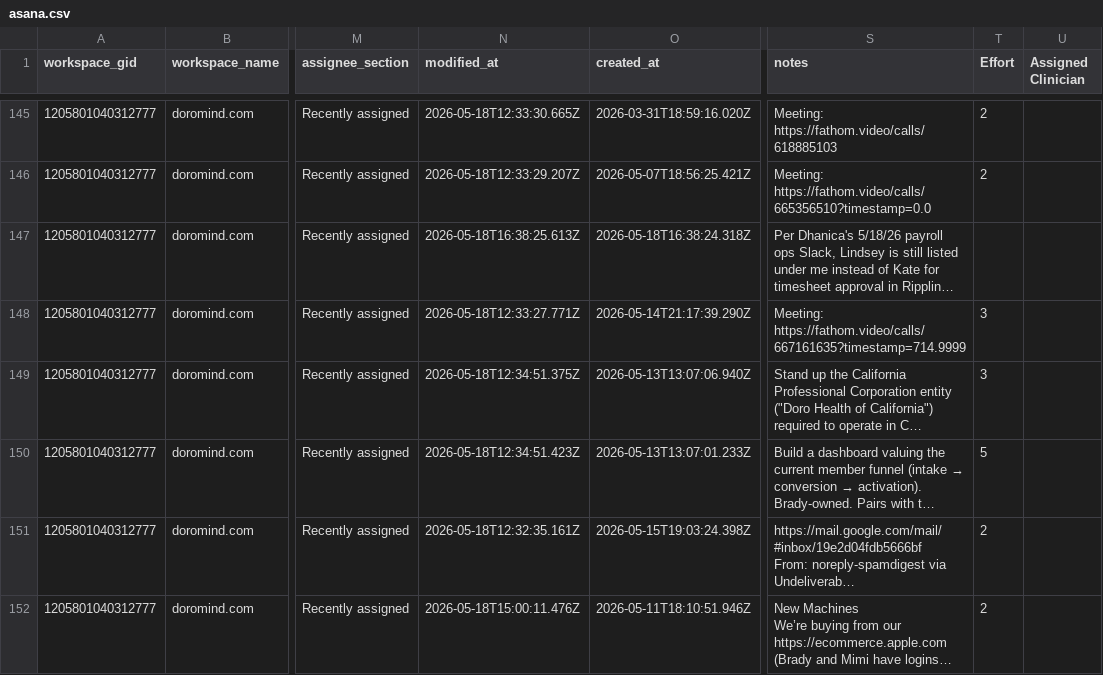
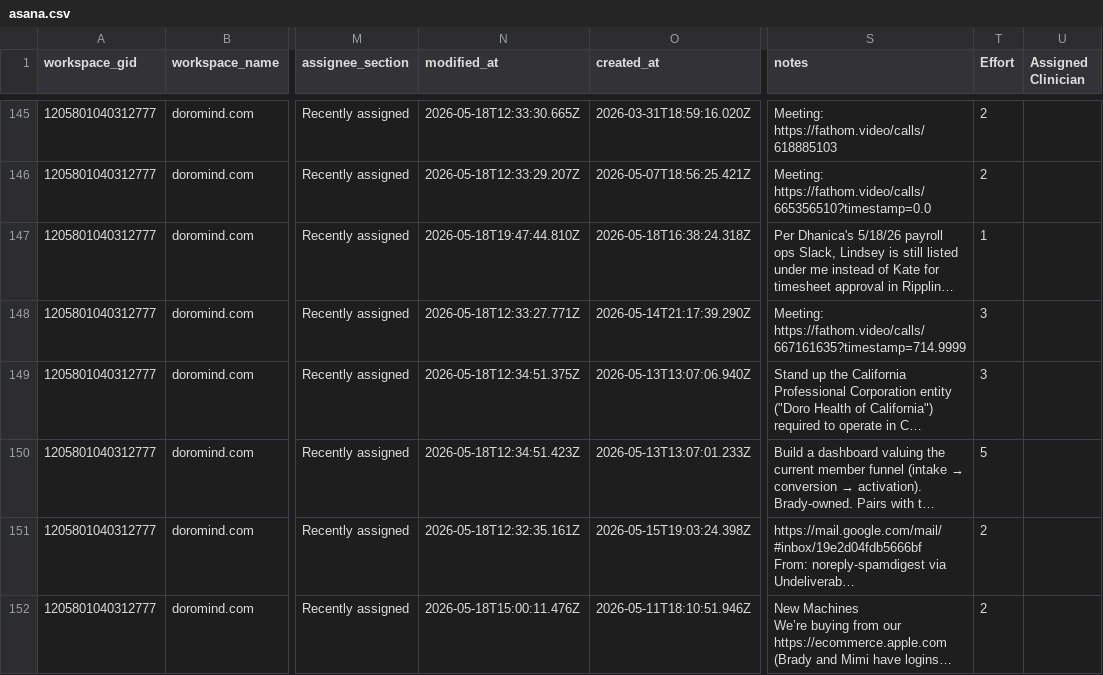
Before and after one commit to brady-richards/openbrain, a CSV file: data/asana.csv, drawn as a sheet; only a part is shown, gaps mark what is left out; long unchanged cells end in …; the diff covers the shown part only; the diff names each change by its address in the sheet, - before the commit and + after, or states it on an @@ line.

```diff
--- a/data/asana.csv
+++ b/data/asana.csv
-N147 (modified_at): 2026-05-18T16:38:25.613Z
+N147 (modified_at): 2026-05-18T19:47:44.810Z
-T147 (Effort): (empty)
+T147 (Effort): 1
```
Also changed, not shown: 12 edited cells elsewhere in this file, 5 other files.
